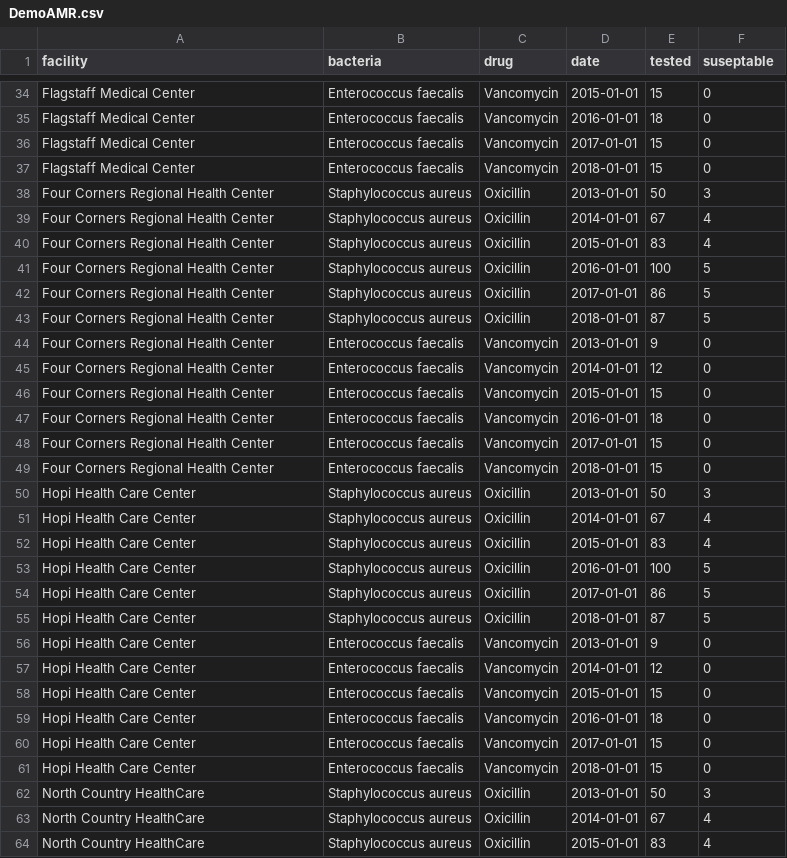
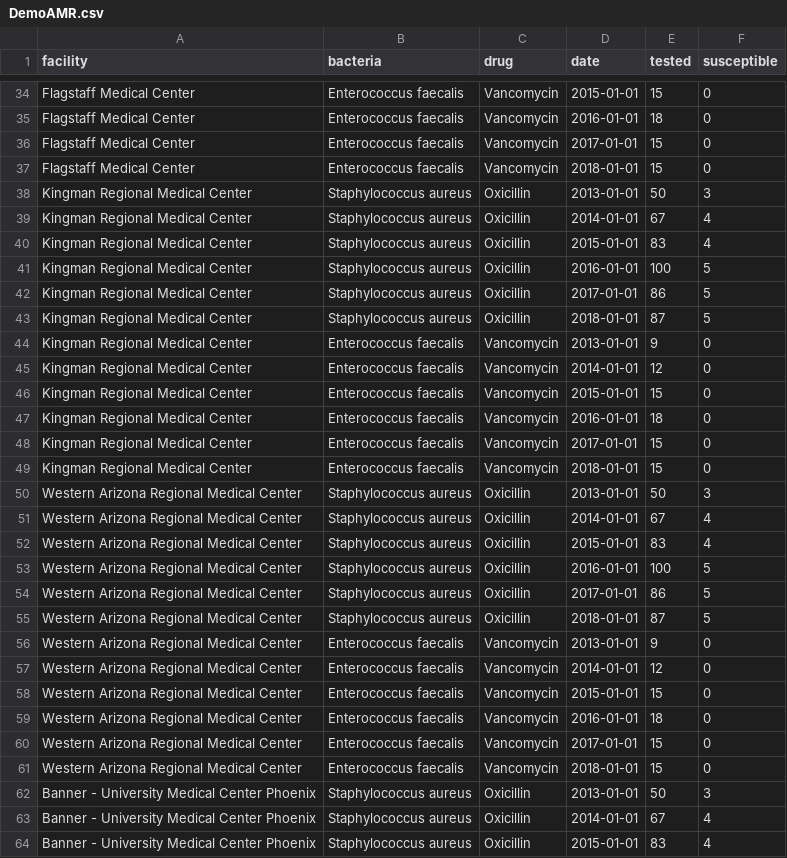
Before and after one commit to caf285/Epitools, a CSV file: www/serverProject/CSV/DemoAMR.csv, drawn as a sheet; only a part is shown, gaps mark what is left out; the diff covers the shown part only.

```diff
--- a/www/serverProject/CSV/DemoAMR.csv
+++ b/www/serverProject/CSV/DemoAMR.csv
@@ -1 +1 @@
-facility,bacteria,drug,date,tested,suseptable
+facility,bacteria,drug,date,tested,susceptible
@@ -37,28 +37,28 @@ Flagstaff Medical Center,Enterococcus faecalis,Vancomycin,2017-01-01,15,0
 Flagstaff Medical Center,Enterococcus faecalis,Vancomycin,2018-01-01,15,0
-Four Corners Regional Health Center,Staphylococcus aureus,Oxicillin,2013-01-01,50,3
-Four Corners Regional Health Center,Staphylococcus aureus,Oxicillin,2014-01-01,67,4
-Four Corners Regional Health Center,Staphylococcus aureus,Oxicillin,2015-01-01,83,4
-Four Corners Regional Health Center,Staphylococcus aureus,Oxicillin,2016-01-01,100,5
-Four Corners Regional Health Center,Staphylococcus aureus,Oxicillin,2017-01-01,86,5
-Four Corners Regional Health Center,Staphylococcus aureus,Oxicillin,2018-01-01,87,5
-Four Corners Regional Health Center,Enterococcus faecalis,Vancomycin,2013-01-01,9,0
-Four Corners Regional Health Center,Enterococcus faecalis,Vancomycin,2014-01-01,12,0
-Four Corners Regional Health Center,Enterococcus faecalis,Vancomycin,2015-01-01,15,0
-Four Corners Regional Health Center,Enterococcus faecalis,Vancomycin,2016-01-01,18,0
-Four Corners Regional Health Center,Enterococcus faecalis,Vancomycin,2017-01-01,15,0
-Four Corners Regional Health Center,Enterococcus faecalis,Vancomycin,2018-01-01,15,0
-Hopi Health Care Center,Staphylococcus aureus,Oxicillin,2013-01-01,50,3
-Hopi Health Care Center,Staphylococcus aureus,Oxicillin,2014-01-01,67,4
-Hopi Health Care Center,Staphylococcus aureus,Oxicillin,2015-01-01,83,4
-Hopi Health Care Center,Staphylococcus aureus,Oxicillin,2016-01-01,100,5
-Hopi Health Care Center,Staphylococcus aureus,Oxicillin,2017-01-01,86,5
-Hopi Health Care Center,Staphylococcus aureus,Oxicillin,2018-01-01,87,5
-Hopi Health Care Center,Enterococcus faecalis,Vancomycin,2013-01-01,9,0
-Hopi Health Care Center,Enterococcus faecalis,Vancomycin,2014-01-01,12,0
-Hopi Health Care Center,Enterococcus faecalis,Vancomycin,2015-01-01,15,0
-Hopi Health Care Center,Enterococcus faecalis,Vancomycin,2016-01-01,18,0
-Hopi Health Care Center,Enterococcus faecalis,Vancomycin,2017-01-01,15,0
-Hopi Health Care Center,Enterococcus faecalis,Vancomycin,2018-01-01,15,0
-North Country HealthCare,Staphylococcus aureus,Oxicillin,2013-01-01,50,3
-North Country HealthCare,Staphylococcus aureus,Oxicillin,2014-01-01,67,4
-North Country HealthCare,Staphylococcus aureus,Oxicillin,2015-01-01,83,4
+Kingman Regional Medical Center,Staphylococcus aureus,Oxicillin,2013-01-01,50,3
+Kingman Regional Medical Center,Staphylococcus aureus,Oxicillin,2014-01-01,67,4
+Kingman Regional Medical Center,Staphylococcus aureus,Oxicillin,2015-01-01,83,4
+Kingman Regional Medical Center,Staphylococcus aureus,Oxicillin,2016-01-01,100,5
+Kingman Regional Medical Center,Staphylococcus aureus,Oxicillin,2017-01-01,86,5
+Kingman Regional Medical Center,Staphylococcus aureus,Oxicillin,2018-01-01,87,5
+Kingman Regional Medical Center,Enterococcus faecalis,Vancomycin,2013-01-01,9,0
+Kingman Regional Medical Center,Enterococcus faecalis,Vancomycin,2014-01-01,12,0
+Kingman Regional Medical Center,Enterococcus faecalis,Vancomycin,2015-01-01,15,0
+Kingman Regional Medical Center,Enterococcus faecalis,Vancomycin,2016-01-01,18,0
+Kingman Regional Medical Center,Enterococcus faecalis,Vancomycin,2017-01-01,15,0
+Kingman Regional Medical Center,Enterococcus faecalis,Vancomycin,2018-01-01,15,0
+Western Arizona Regional Medical Center,Staphylococcus aureus,Oxicillin,2013-01-01,50,3
+Western Arizona Regional Medical Center,Staphylococcus aureus,Oxicillin,2014-01-01,67,4
+Western Arizona Regional Medical Center,Staphylococcus aureus,Oxicillin,2015-01-01,83,4
+Western Arizona Regional Medical Center,Staphylococcus aureus,Oxicillin,2016-01-01,100,5
+Western Arizona Regional Medical Center,Staphylococcus aureus,Oxicillin,2017-01-01,86,5
+Western Arizona Regional Medical Center,Staphylococcus aureus,Oxicillin,2018-01-01,87,5
+Western Arizona Regional Medical Center,Enterococcus faecalis,Vancomycin,2013-01-01,9,0
+Western Arizona Regional Medical Center,Enterococcus faecalis,Vancomycin,2014-01-01,12,0
+Western Arizona Regional Medical Center,Enterococcus faecalis,Vancomycin,2015-01-01,15,0
+Western Arizona Regional Medical Center,Enterococcus faecalis,Vancomycin,2016-01-01,18,0
+Western Arizona Regional Medical Center,Enterococcus faecalis,Vancomycin,2017-01-01,15,0
+Western Arizona Regional Medical Center,Enterococcus faecalis,Vancomycin,2018-01-01,15,0
+Banner - University Medical Center Phoenix,Staphylococcus aureus,Oxicillin,2013-01-01,50,3
+Banner - University Medical Center Phoenix,Staphylococcus aureus,Oxicillin,2014-01-01,67,4
+Banner - University Medical Center Phoenix,Staphylococcus aureus,Oxicillin,2015-01-01,83,4
```
Also changed, not shown: 69 edited cells elsewhere in this file, 6 other files.
